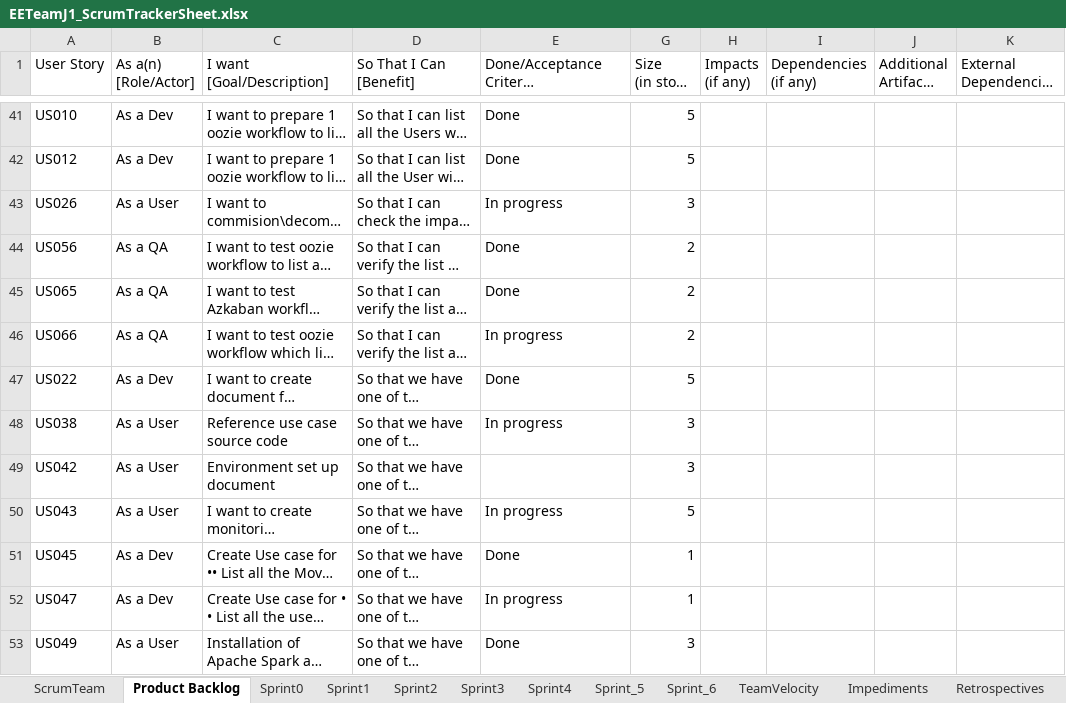
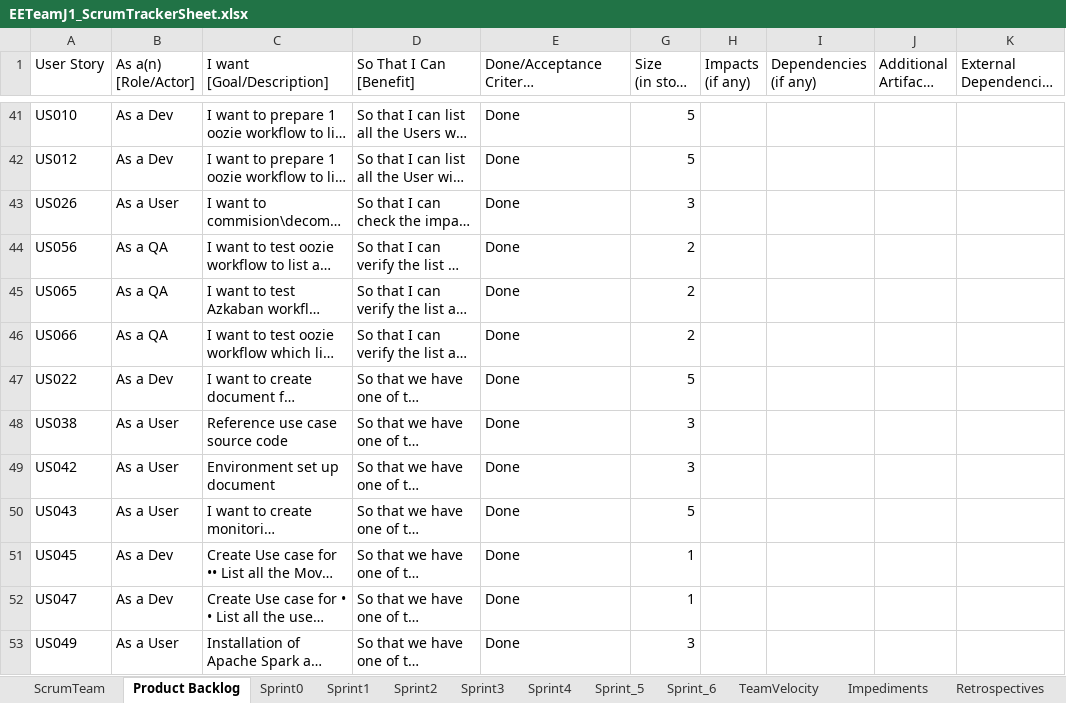
Before and after one commit to deagarwal/movieLens, an Excel workbook: scrum_sheet/EETeamJ1_ScrumTrackerSheet.xlsx, sheet Product Backlog, drawn as a sheet; only a part is shown, gaps mark what is left out; long unchanged cells end in …; values as stored, in another font and other column widths than the file's, no cell formats; charts and pictures not drawn; the diff covers the shown part only; the diff names each change by its address in the sheet, - before the commit and + after, or states it on an @@ line.

```diff
--- a/scrum_sheet/EETeamJ1_ScrumTrackerSheet.xlsx (sheet Product Backlog)
+++ b/scrum_sheet/EETeamJ1_ScrumTrackerSheet.xlsx (sheet Product Backlog)
-E43: In progress
+E43: Done
-E46: In progress
+E46: Done
-E48: In progress
+E48: Done
-E49: (empty)
+E49: Done
-E50: In progress
+E50: Done
-E52: In progress
+E52: Done
```
Also changed, not shown: 1 added row, 4 removed rows, 5 hidden or unhidden rows and 8 edited cells elsewhere in this sheet, sheet Sprint1, sheet Sprint_6, sheet ScrumTeam, sheet Retrospectives, sheet Sprint_5, sheet Sprint2, 5 more sheets, other sheet tabs, cell formats, formulas that keep their value, hidden cells, charts or pictures, 1 other file.
